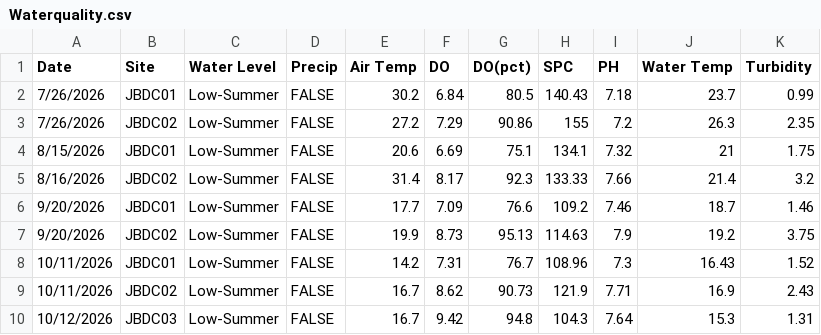
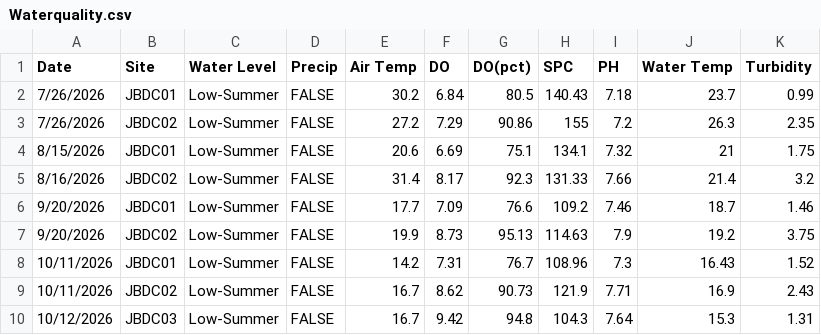
Before and after one commit to inweather1ng/Jayan-Bandhu-s-Water-Quality-Eagle-Project, a CSV file: Waterquality.csv, drawn as a sheet.

Commit message:
Update Waterquality.csv

```diff
--- a/Waterquality.csv
+++ b/Waterquality.csv
@@ -4,3 +4,3 @@ Date,Site,Water Level,Precip,Air Temp,DO,DO(pct),SPC,PH,Water Temp,Turbidity
 8/15/2026,JBDC01,Low-Summer,FALSE,20.6,6.69,75.1,134.1,7.32,21,1.75
-8/16/2026,JBDC02,Low-Summer,FALSE,31.4,8.17,92.3,133.33,7.66,21.4,3.2
+8/16/2026,JBDC02,Low-Summer,FALSE,31.4,8.17,92.3,131.33,7.66,21.4,3.2
 9/20/2026,JBDC01,Low-Summer,FALSE,17.7,7.09,76.6,109.2,7.46,18.7,1.46
```
